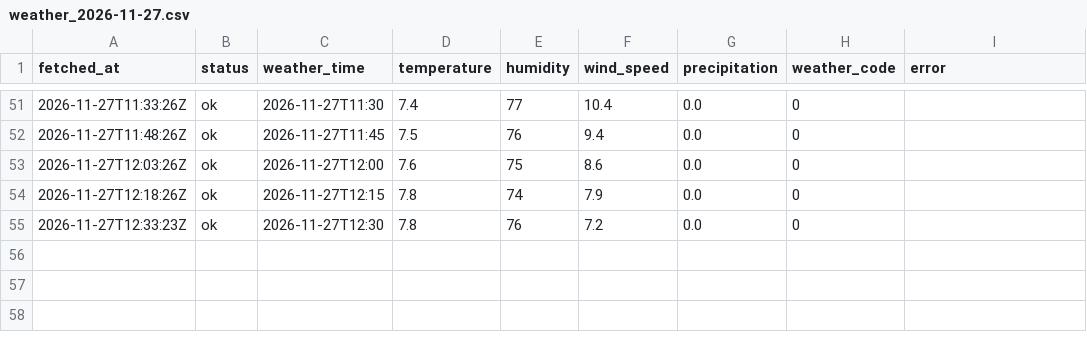
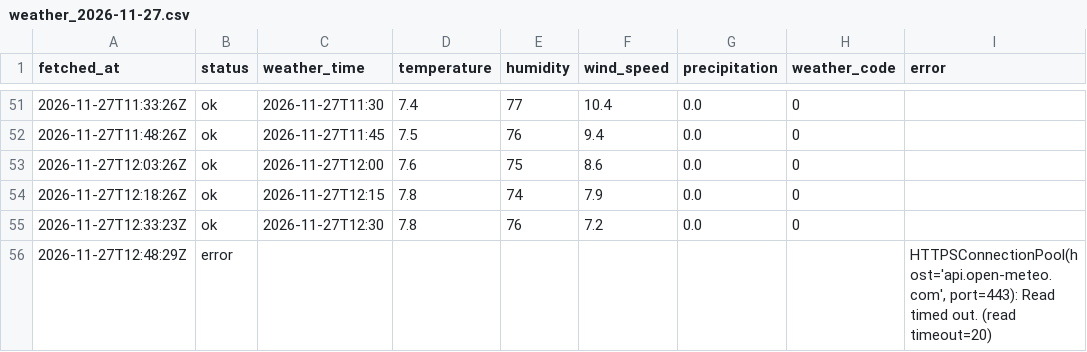
Before and after one commit to jinurani90/pa_data, a CSV file: dublinbikes/data/weather/weather_2026-11-27.csv, drawn as a sheet; only a part is shown, gaps mark what is left out.

```diff
--- a/dublinbikes/data/weather/weather_2026-11-27.csv
+++ b/dublinbikes/data/weather/weather_2026-11-27.csv
@@ -55 +55,2 @@ fetched_at,status,weather_time,temperature,humidity,wind_speed,precipitation,wea
 2026-11-27T12:33:23Z,ok,2026-11-27T12:30,7.8,76,7.2,0.0,0,
+2026-11-27T12:48:29Z,error,,,,,,,"HTTPSConnectionPool(host='api.open-meteo.com', port=443): Read timed out. (read timeout=20)"
```
Also changed, not shown: 3 other files.
